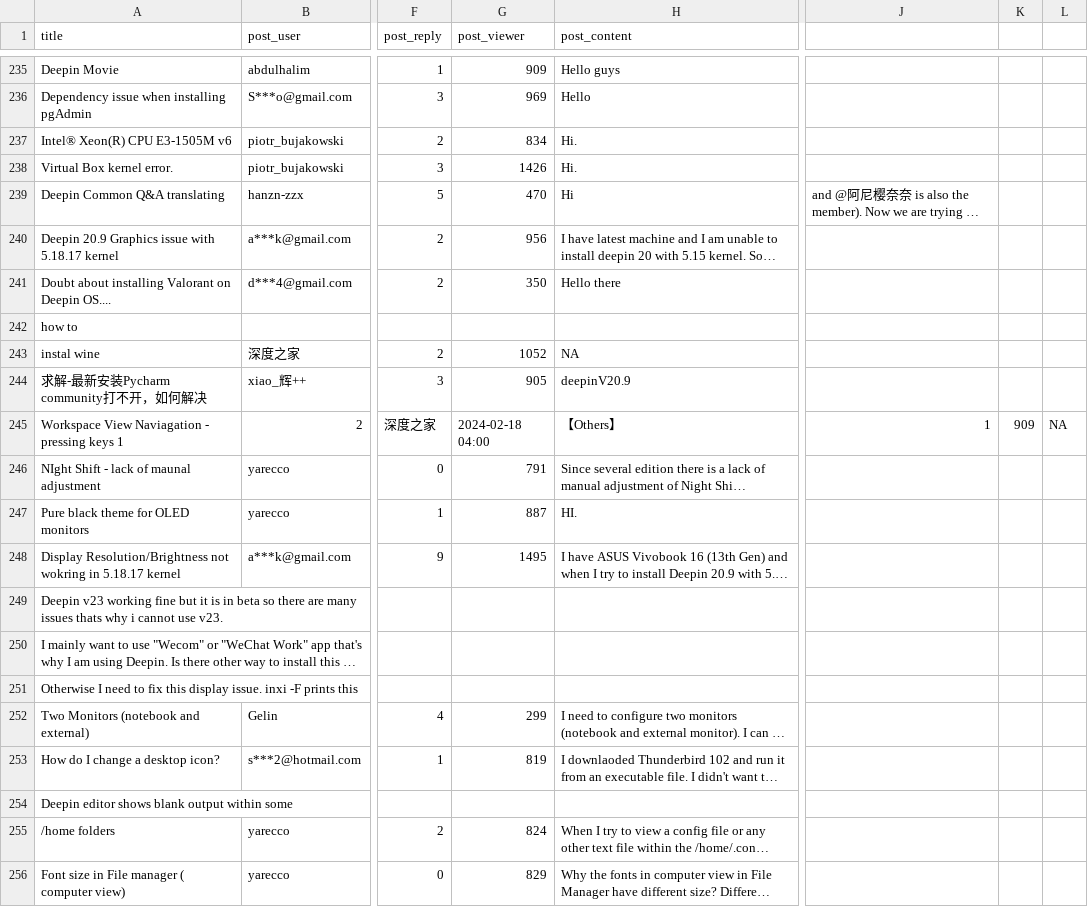
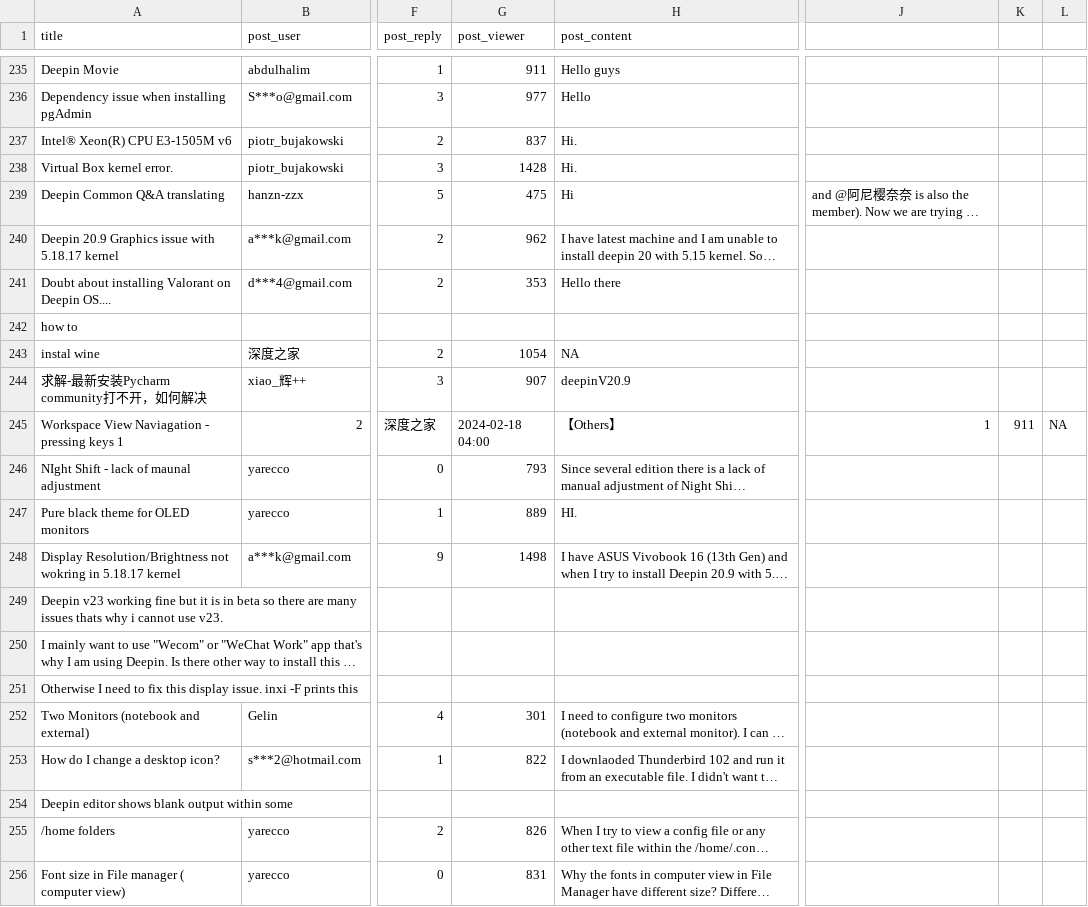
Before and after one commit to rainoffallingstar/dpbbs-rss, a CSV file: R/deepin_bbs.csv, drawn as a sheet; only a part is shown, gaps mark what is left out; long unchanged cells end in …; the diff covers the shown part only; the diff names each change by its address in the sheet, - before the commit and + after, or states it on an @@ line.

```diff
--- a/R/deepin_bbs.csv
+++ b/R/deepin_bbs.csv
-G235 (post_viewer): 909
+G235 (post_viewer): 911
-G236 (post_viewer): 969
+G236 (post_viewer): 977
-G237 (post_viewer): 834
+G237 (post_viewer): 837
-G238 (post_viewer): 1426
+G238 (post_viewer): 1428
-G239 (post_viewer): 470
+G239 (post_viewer): 475
-G240 (post_viewer): 956
+G240 (post_viewer): 962
-G241 (post_viewer): 350
+G241 (post_viewer): 353
-G243 (post_viewer): 1052
+G243 (post_viewer): 1054
-G244 (post_viewer): 905
+G244 (post_viewer): 907
-K245: 909
+K245: 911
-G246 (post_viewer): 791
+G246 (post_viewer): 793
-G247 (post_viewer): 887
+G247 (post_viewer): 889
-G248 (post_viewer): 1495
+G248 (post_viewer): 1498
-G252 (post_viewer): 299
+G252 (post_viewer): 301
-G253 (post_viewer): 819
+G253 (post_viewer): 822
-G255 (post_viewer): 824
+G255 (post_viewer): 826
-G256 (post_viewer): 829
+G256 (post_viewer): 831
```
Also changed, not shown: 23 edited cells elsewhere in this file, 11 other files.
